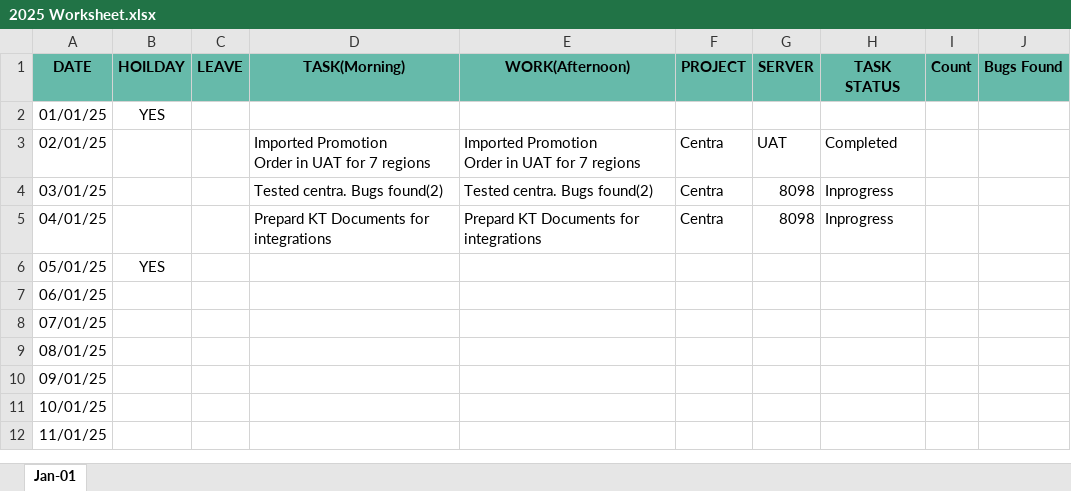
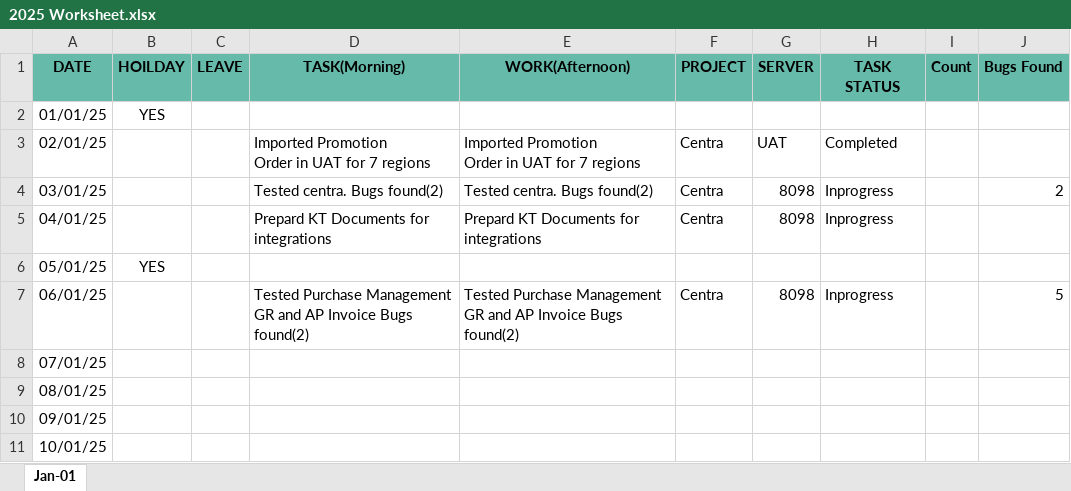
Before and after one commit to santhosh-work88/TenthPlanet, an Excel workbook: Daily Activity/2025/2025 Worksheet.xlsx, sheet Jan-01, drawn as a sheet; only a part is shown; the shorter side is filled out with more unchanged rows; values as stored, in another font and other column widths than the file's, no borders; ↵ is a line break in a cell; the diff names each change by its address in the sheet, - before the commit and + after, or states it on an @@ line.

```diff
--- a/Daily Activity/2025/2025 Worksheet.xlsx (sheet Jan-01)
+++ b/Daily Activity/2025/2025 Worksheet.xlsx (sheet Jan-01)
-J4 (Bugs Found): (empty)
+J4 (Bugs Found): 2
-D7 (TASK(Morning)): (empty)
+D7 (TASK(Morning)): Tested Purchase Management ↵ GR and AP Invoice Bugs found(2)
-E7 (WORK(Afternoon)): (empty)
+E7 (WORK(Afternoon)): Tested Purchase Management ↵ GR and AP Invoice Bugs found(2)
-F7 (PROJECT): (empty)
+F7 (PROJECT): Centra
-G7 (SERVER): (empty)
+G7 (SERVER): 8098
-H7 (TASK STATUS): (empty)
+H7 (TASK STATUS): Inprogress
-J7 (Bugs Found): (empty)
+J7 (Bugs Found): 5
```
Also changed, not shown: Assets/3A_Catalog/Test_Catelog/HQOW_TestCatalog_12July24 .xlsx, 3 other files.
